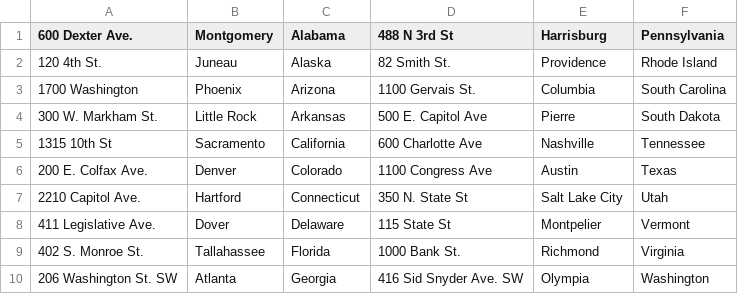
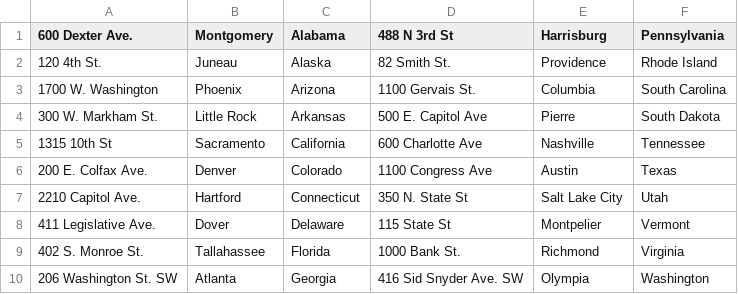
Before and after one commit to jvoorheis/MQtime, a CSV file: statecap.csv, drawn as a sheet.

```diff
--- a/statecap.csv
+++ b/statecap.csv
@@ -2,3 +2,3 @@
 120 4th St.,Juneau,Alaska,82 Smith St.,Providence,Rhode Island
-1700 Washington,Phoenix,Arizona,1100 Gervais St.,Columbia,South Carolina
+1700 W. Washington,Phoenix,Arizona,1100 Gervais St.,Columbia,South Carolina
 300 W. Markham St.,Little Rock,Arkansas,500 E. Capitol Ave,Pierre,South Dakota
```
Also changed, not shown: 13 other files.
